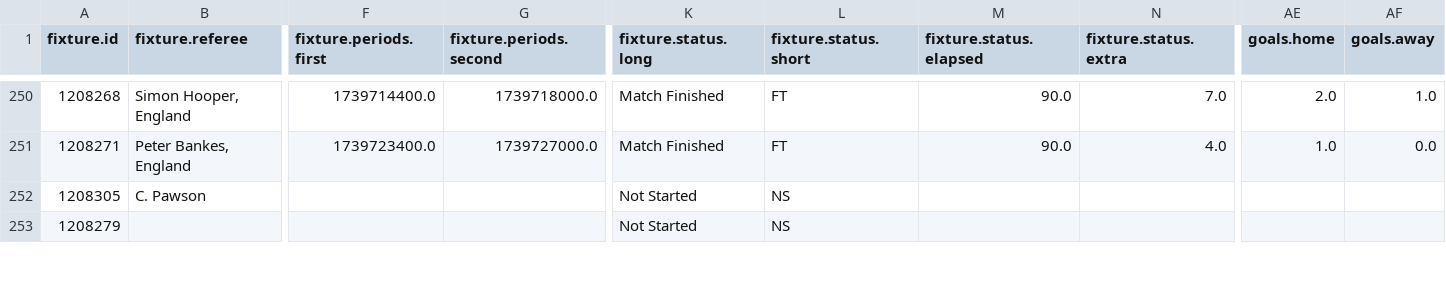
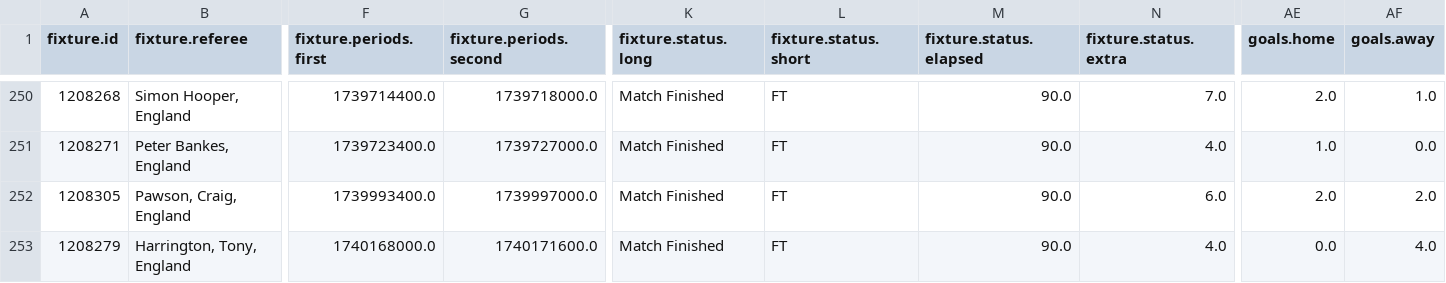
Before and after one commit to Chutacos/DataPipelineProject, a CSV file: fixtures.csv, drawn as a sheet; only a part is shown, gaps mark what is left out; the diff covers the shown part only; the diff names each change by its address in the sheet, - before the commit and + after, or states it on an @@ line.

```diff
--- a/fixtures.csv
+++ b/fixtures.csv
-B252 (fixture.referee): C. Pawson
+B252 (fixture.referee): Pawson, Craig, England
-F252 (fixture.periods.first): (empty)
+F252 (fixture.periods.first): 1739993400.0
-G252 (fixture.periods.second): (empty)
+G252 (fixture.periods.second): 1739997000.0
-K252:K253 (fixture.status.long): Not Started
+K252:K253 (fixture.status.long): Match Finished
-L252:L253 (fixture.status.short): NS
+L252:L253 (fixture.status.short): FT
-M252:M253 (fixture.status.elapsed): (empty)
+M252:M253 (fixture.status.elapsed): 90.0
-N252 (fixture.status.extra): (empty)
+N252 (fixture.status.extra): 6.0
-AE252 (goals.home): (empty)
+AE252 (goals.home): 2.0
-AF252 (goals.away): (empty)
+AF252 (goals.away): 2.0
-B253 (fixture.referee): (empty)
+B253 (fixture.referee): Harrington, Tony, England
-F253 (fixture.periods.first): (empty)
+F253 (fixture.periods.first): 1740168000.0
-G253 (fixture.periods.second): (empty)
+G253 (fixture.periods.second): 1740171600.0
-N253 (fixture.status.extra): (empty)
+N253 (fixture.status.extra): 4.0
-AE253 (goals.home): (empty)
+AE253 (goals.home): 0.0
-AF253 (goals.away): (empty)
+AF253 (goals.away): 4.0
```
Also changed, not shown: 153 edited cells elsewhere in this file, 5 other files.
